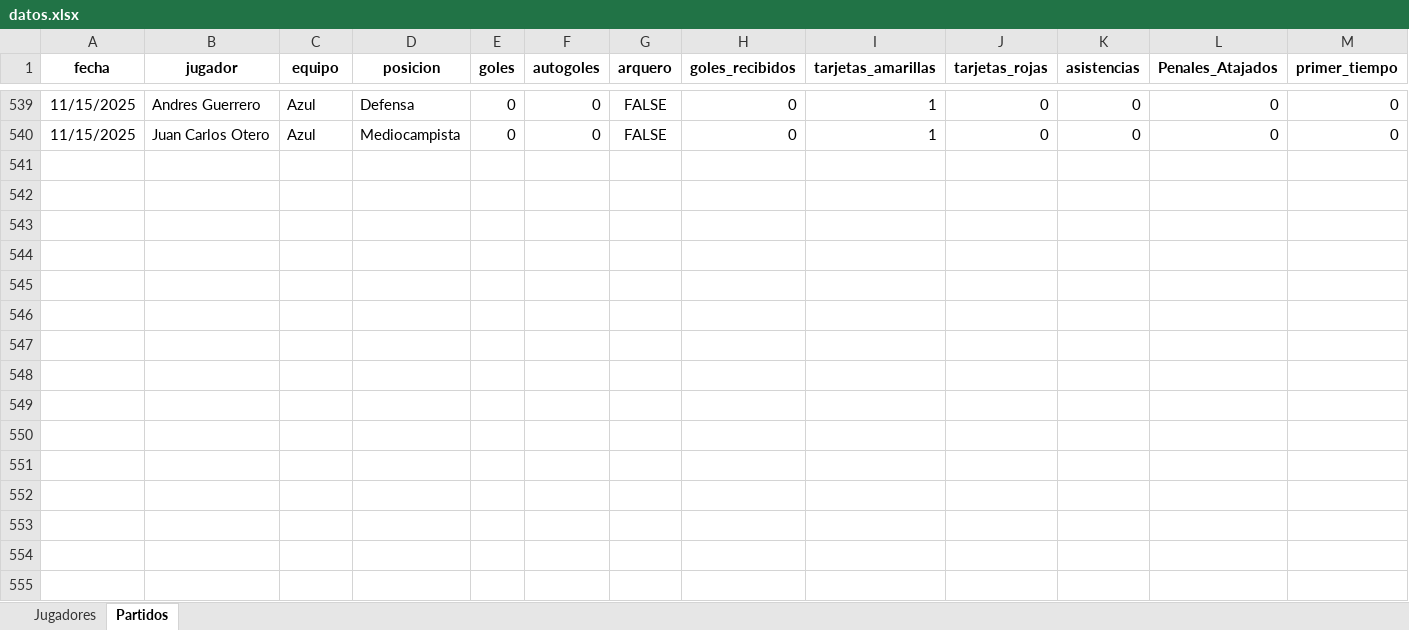
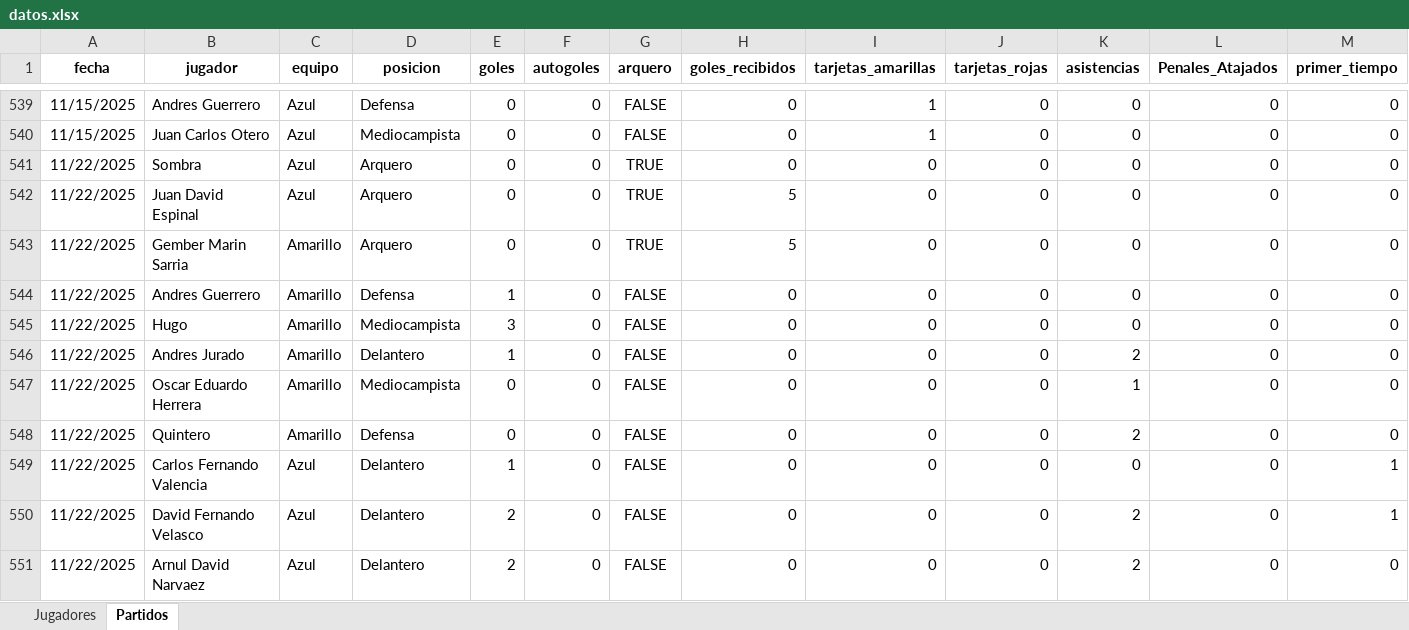
Before and after one commit to mgember/legendarios-fc, an Excel workbook: datos.xlsx, sheet Partidos, drawn as a sheet; only a part is shown, gaps mark what is left out; values as stored, in another font and other column widths than the file's, no borders; charts and pictures not drawn; rows hold the shown columns only; the diff names each change by its address in the sheet, - before the commit and + after, or states it on an @@ line.

Commit message:
Add files via upload

```diff
--- a/datos.xlsx (sheet Partidos)
+++ b/datos.xlsx (sheet Partidos)
+row 541: 11/22/2025 | Sombra | Azul | Arquero | 0 | 0 | TRUE | 0 | 0 | 0 | 0 | 0 | 0
+row 542: 11/22/2025 | Juan David Espinal | Azul | Arquero | 0 | 0 | TRUE | 5 | 0 | 0 | 0 | 0 | 0
+row 543: 11/22/2025 | Gember Marin Sarria | Amarillo | Arquero | 0 | 0 | TRUE | 5 | 0 | 0 | 0 | 0 | 0
+row 544: 11/22/2025 | Andres Guerrero | Amarillo | Defensa | 1 | 0 | FALSE | 0 | 0 | 0 | 0 | 0 | 0
+row 545: 11/22/2025 | Hugo | Amarillo | Mediocampista | 3 | 0 | FALSE | 0 | 0 | 0 | 0 | 0 | 0
+row 546: 11/22/2025 | Andres Jurado | Amarillo | Delantero | 1 | 0 | FALSE | 0 | 0 | 0 | 2 | 0 | 0
+row 547: 11/22/2025 | Oscar Eduardo Herrera | Amarillo | Mediocampista | 0 | 0 | FALSE | 0 | 0 | 0 | 1 | 0 | 0
+row 548: 11/22/2025 | Quintero | Amarillo | Defensa | 0 | 0 | FALSE | 0 | 0 | 0 | 2 | 0 | 0
+row 549: 11/22/2025 | Carlos Fernando Valencia | Azul | Delantero | 1 | 0 | FALSE | 0 | 0 | 0 | 0 | 0 | 1
+row 550: 11/22/2025 | David Fernando Velasco | Azul | Delantero | 2 | 0 | FALSE | 0 | 0 | 0 | 2 | 0 | 1
+row 551: 11/22/2025 | Arnul David Narvaez | Azul | Delantero | 2 | 0 | FALSE | 0 | 0 | 0 | 2 | 0 | 0
```
